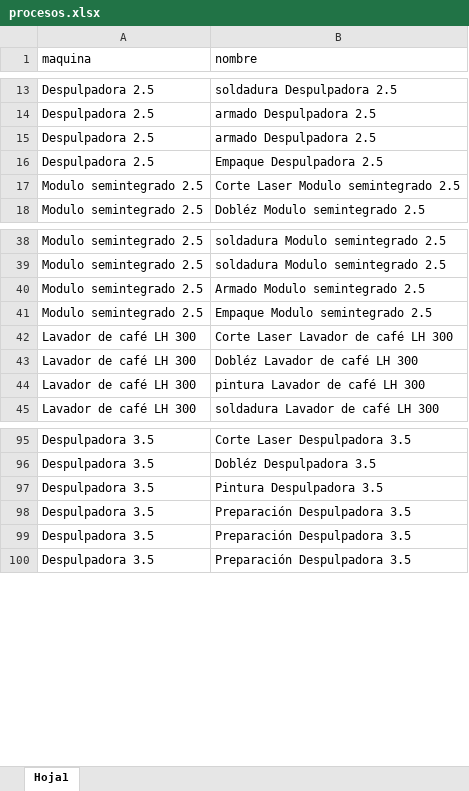
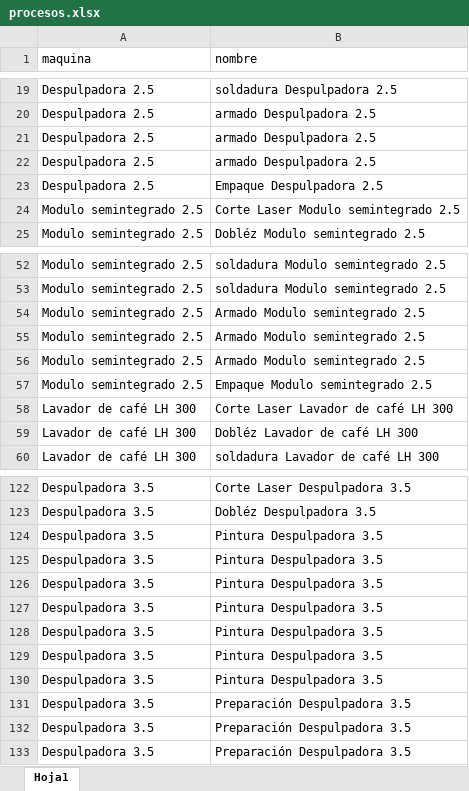
Before and after one commit to totalagroapps/produccion, an Excel workbook: excel/procesos.xlsx, sheet Hoja1, drawn as a sheet; only a part is shown, gaps mark what is left out; values as stored, in another font and other column widths than the file's, no borders; removed rows and columns are numbered as before the commit, all else as after; the diff covers the shown part only; the diff names each change by its address in the sheet, - before the commit and + after, or states it on an @@ line.

```diff
--- a/excel/procesos.xlsx (sheet Hoja1)
+++ b/excel/procesos.xlsx (sheet Hoja1)
+row 22: Despulpadora 2.5 | armado Despulpadora 2.5
+row 55: Modulo semintegrado 2.5 | Armado Modulo semintegrado 2.5
+row 56: Modulo semintegrado 2.5 | Armado Modulo semintegrado 2.5
-row 44: Lavador de café LH 300 | pintura Lavador de café LH 300
+row 125: Despulpadora 3.5 | Pintura Despulpadora 3.5
+row 126: Despulpadora 3.5 | Pintura Despulpadora 3.5
+row 127: Despulpadora 3.5 | Pintura Despulpadora 3.5
+row 128: Despulpadora 3.5 | Pintura Despulpadora 3.5
+row 129: Despulpadora 3.5 | Pintura Despulpadora 3.5
+row 130: Despulpadora 3.5 | Pintura Despulpadora 3.5
```
Also changed, not shown: 34 added rows elsewhere in this sheet, excel/actividades.xlsx, excel/estandares.xlsx, 1 other file.
